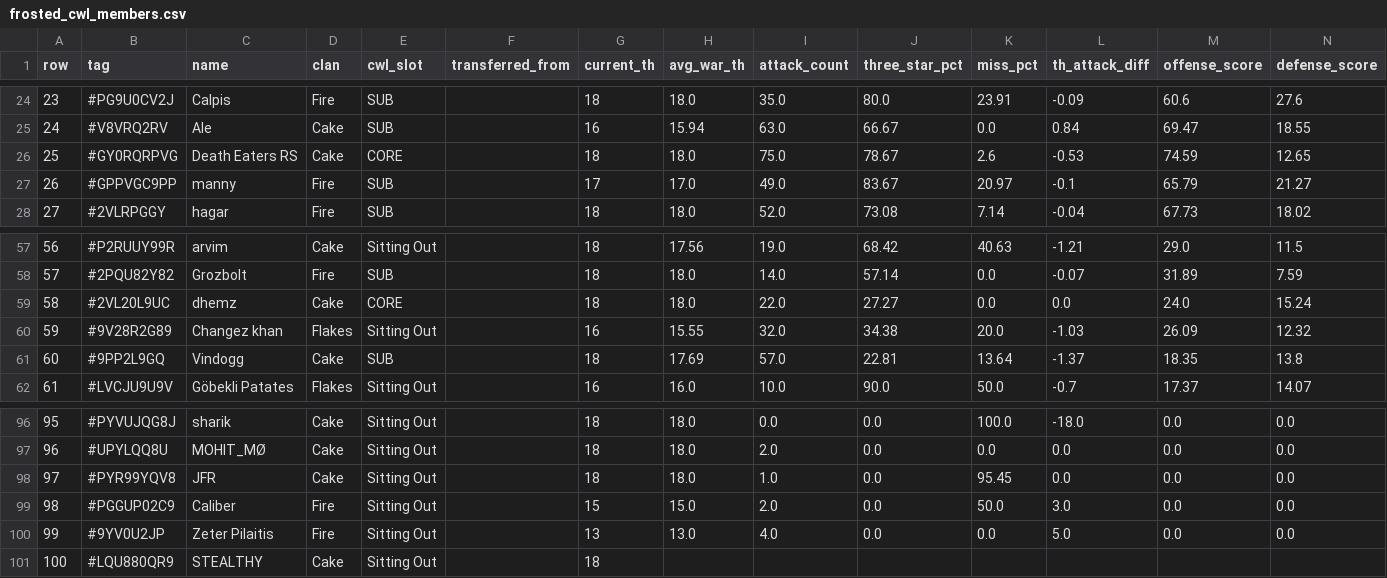
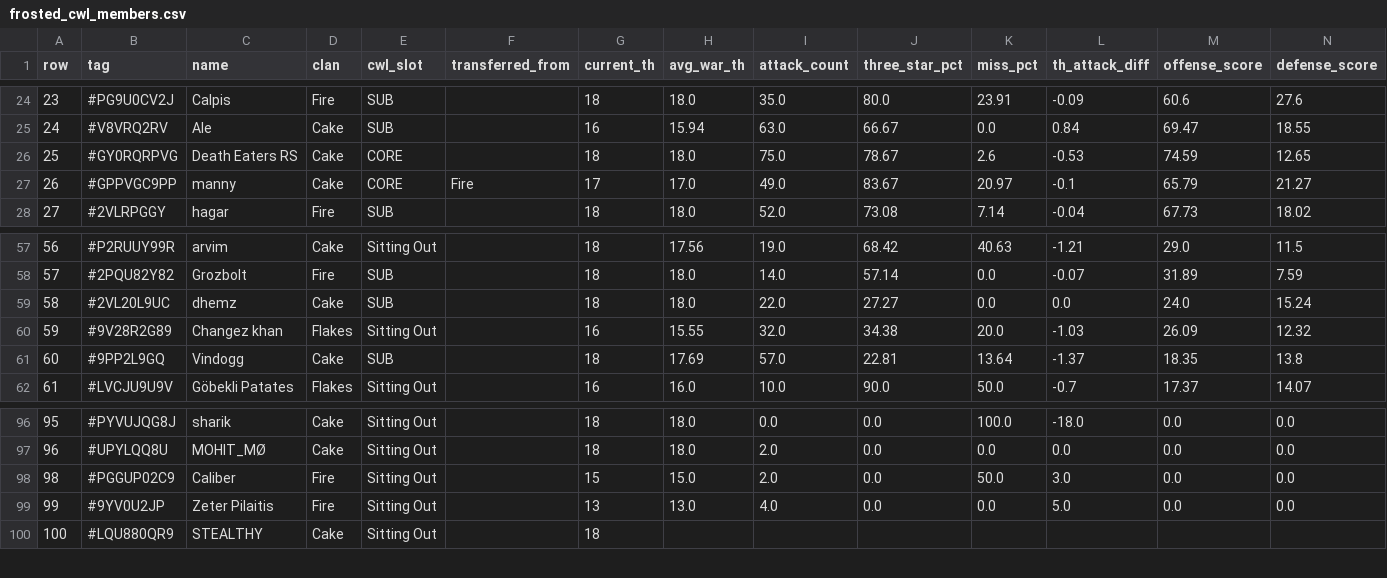
Before and after one commit to imwakii/Frosted-Family, a CSV file: frosted_cwl_members.csv, drawn as a sheet; only a part is shown, gaps mark what is left out; rows hold the shown columns only; the diff names each change by its address in the sheet, - before the commit and + after, or states it on an @@ line.

```diff
--- a/frosted_cwl_members.csv
+++ b/frosted_cwl_members.csv
-D27 (clan): Fire
+D27 (clan): Cake
-E27 (cwl_slot): SUB
+E27 (cwl_slot): CORE
-F27 (transferred_from): (empty)
+F27 (transferred_from): Fire
-E59 (cwl_slot): CORE
+E59 (cwl_slot): SUB
-row 98: 97 | #PYR99YQV8 | JFR | Cake | Sitting Out |  | 18 | 18.0 | 1.0 | 0.0 | 95.45 | 0.0 | 0.0 | 0.0
```
Also changed, not shown: 2 other files.
